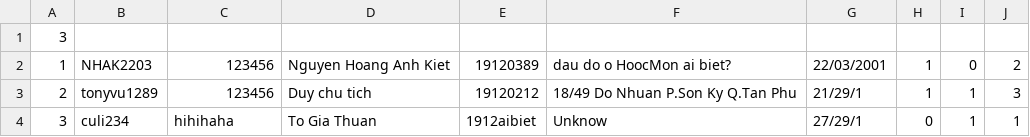
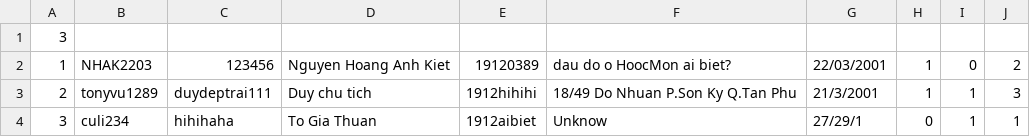
Before and after one commit to NHAK2302/haha, a CSV file: Project1/user.csv, drawn as a sheet.

```diff
--- a/Project1/user.csv
+++ b/Project1/user.csv
@@ -2,3 +2,3 @@
 1,NHAK2203,123456,Nguyen Hoang Anh Kiet,19120389,dau do o HoocMon ai biet?,22/03/2001,1,0,2
-2,tonyvu1289,123456,Duy chu tich,19120212,18/49 Do Nhuan P.Son Ky Q.Tan Phu,21/29/1,1,1,3
+2,tonyvu1289,duydeptrai111,Duy chu tich,1912hihihi,18/49 Do Nhuan P.Son Ky Q.Tan Phu,21/3/2001,1,1,3
 3,culi234,hihihaha,To Gia Thuan,1912aibiet,Unknow,27/29/1,0,1,1
```
Also changed, not shown: 19 other files.
